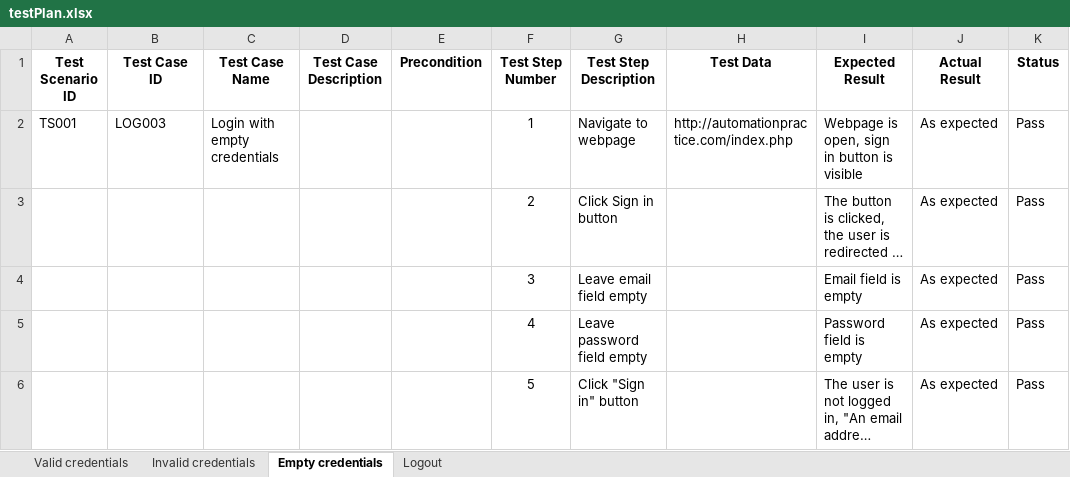
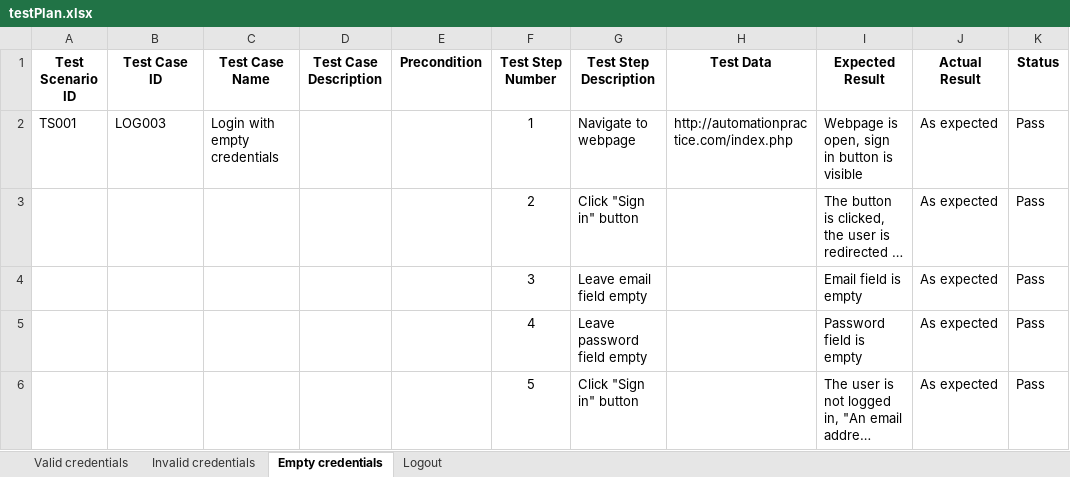
Before and after one commit to milosmilivojevic/SeleniumProject, an Excel workbook: data/testPlan.xlsx, sheet Empty credentials, drawn as a sheet; only a part is shown; long unchanged cells end in …; values as stored, in another font and other column widths than the file's, no borders; the diff names each change by its address in the sheet, - before the commit and + after, or states it on an @@ line.

Commit message:
AddressFormPage and MyAddressesPage created, testPlan updated

```diff
--- a/data/testPlan.xlsx (sheet Empty credentials)
+++ b/data/testPlan.xlsx (sheet Empty credentials)
-G3 (Test Step Description): Click Sign in button
+G3 (Test Step Description): Click "Sign in" button
```
Also changed, not shown: sheet Invalid credentials, sheet Logout, sheet Valid credentials, 5 other files.
